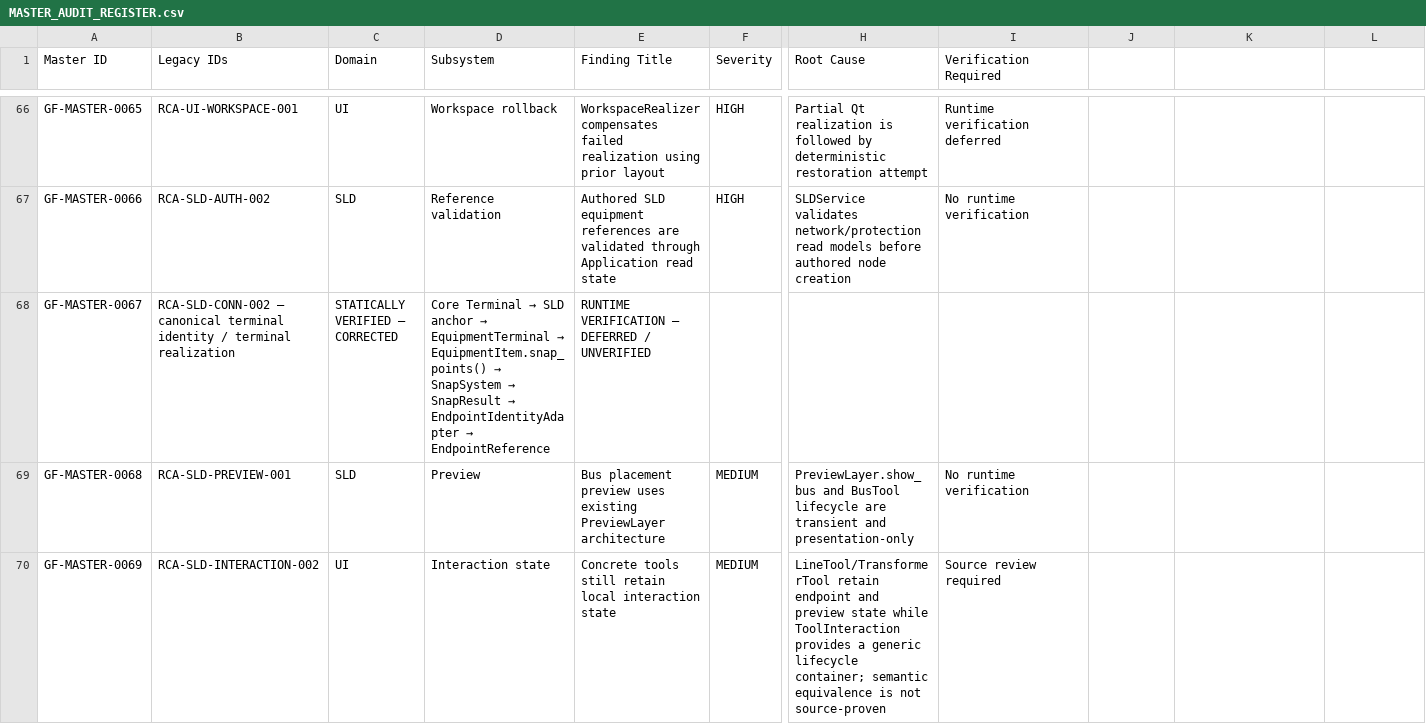
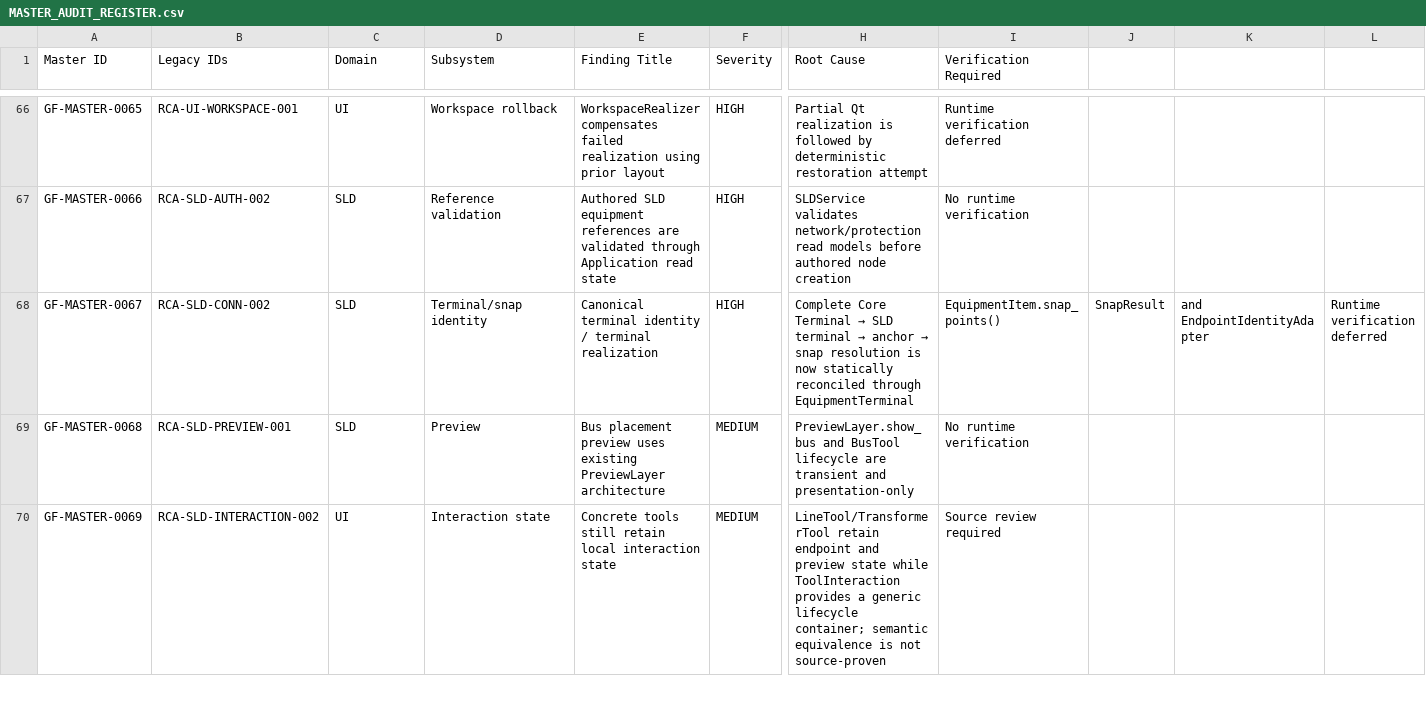
Before and after one commit to SubhenduMishra29/GridForge, a CSV file: audit/MASTER_AUDIT_REGISTER.csv, drawn as a sheet; only a part is shown, gaps mark what is left out; the diff names each change by its address in the sheet, - before the commit and + after, or states it on an @@ line.

Commit message:
Batch 0: correct canonical 0067 CSV structure

```diff
--- a/audit/MASTER_AUDIT_REGISTER.csv
+++ b/audit/MASTER_AUDIT_REGISTER.csv
-B68 (Legacy IDs): RCA-SLD-CONN-002 — canonical terminal identity / terminal realization
+B68 (Legacy IDs): RCA-SLD-CONN-002
-C68 (Domain): STATICALLY VERIFIED — CORRECTED
+C68 (Domain): SLD
@@ D68 (Subsystem): Core Terminal → SLD anchor → EquipmentTerminal → EquipmentItem.snap_points() → SnapSystem → SnapResult → EndpointIdentityAdapter → EndpointReference → Terminal/snap identity @@
-E68 (Finding Title): RUNTIME VERIFICATION — DEFERRED / UNVERIFIED
+E68 (Finding Title): Canonical terminal identity / terminal realization
-F68 (Severity): (empty)
+F68 (Severity): HIGH
@@ H68 (Root Cause): (empty) → Complete Core Terminal → SLD terminal → anchor → snap resolution is now statically reconciled through EquipmentTerminal @@
-I68 (Verification Required): (empty)
+I68 (Verification Required): EquipmentItem.snap_points()
-J68: (empty)
+J68: SnapResult
-K68: (empty)
+K68: and EndpointIdentityAdapter
-L68: (empty)
+L68: Runtime verification deferred
```
